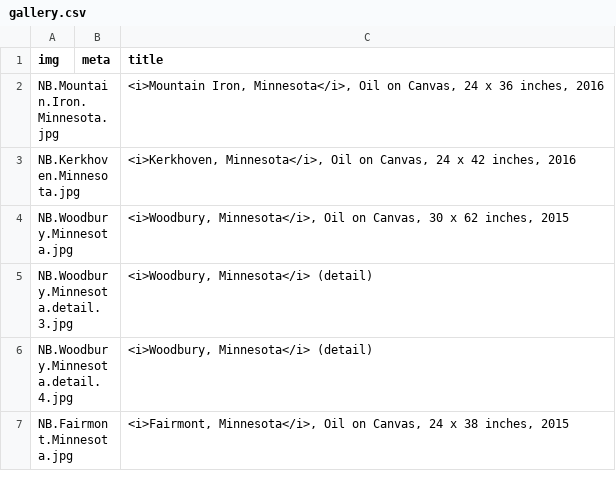
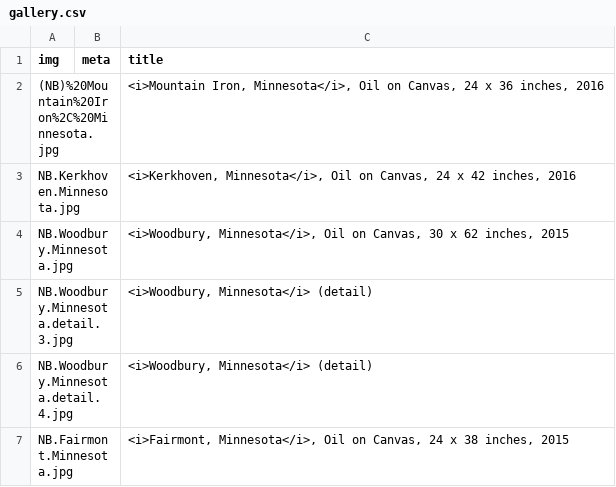
Before and after one commit to jeffhargarten/nateburbeck, a CSV file: paintings/gallery.csv, drawn as a sheet; only a part is shown.

Commit message:
Update gallery.csv

```diff
--- a/paintings/gallery.csv
+++ b/paintings/gallery.csv
@@ -1,3 +1,3 @@
 img,meta,title
-NB.Mountain.Iron.Minnesota.jpg,,"<i>Mountain Iron, Minnesota</i>, Oil on Canvas, 24 x 36 inches, 2016"
+(NB)%20Mountain%20Iron%2C%20Minnesota.jpg,,"<i>Mountain Iron, Minnesota</i>, Oil on Canvas, 24 x 36 inches, 2016"
 NB.Kerkhoven.Minnesota.jpg,,"<i>Kerkhoven, Minnesota</i>, Oil on Canvas, 24 x 42 inches, 2016"
```
